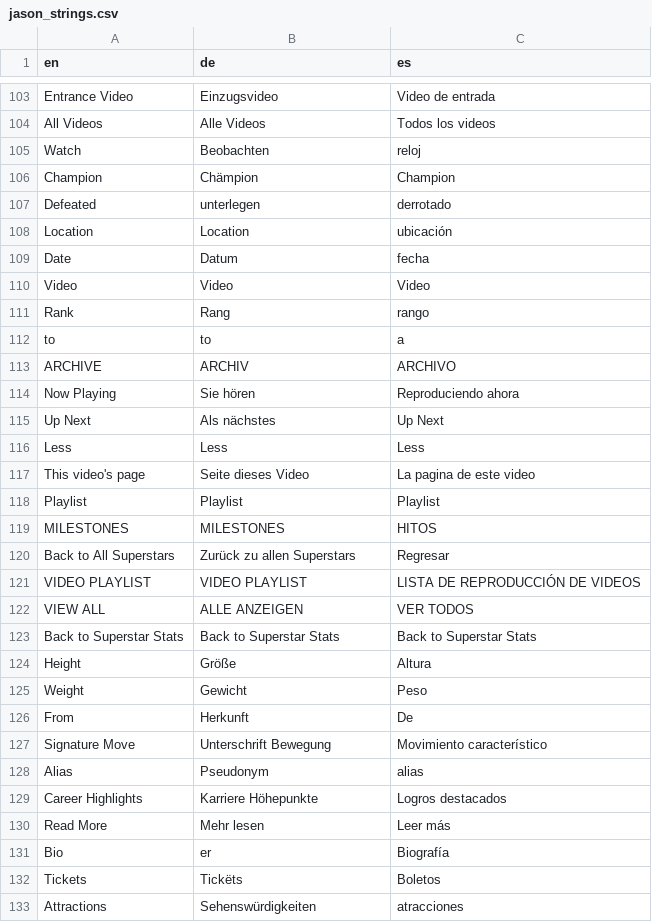
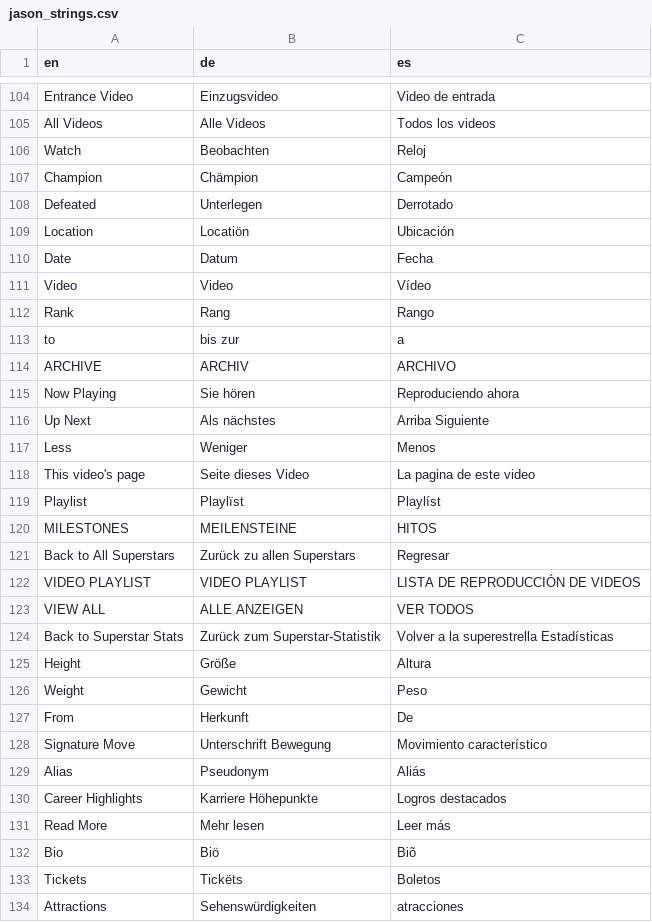
Before and after one commit to jasonLwwe/conf-files, a CSV file: Global/jason_strings.csv, drawn as a sheet; only a part is shown, gaps mark what is left out; addresses are those after the commit; the diff covers the shown part only; the diff names each change by its address in the sheet, - before the commit and + after, or states it on an @@ line.

Commit message:
updated string overrides

```diff
--- a/Global/jason_strings.csv
+++ b/Global/jason_strings.csv
-C106 (es): reloj
+C106 (es): Reloj
-C107 (es): Champion
+C107 (es): Campeón
-B108 (de): unterlegen
+B108 (de): Unterlegen
-C108 (es): derrotado
+C108 (es): Derrotado
-B109 (de): Location
+B109 (de): Locatiön
-C109 (es): ubicación
+C109 (es): Ubicación
-C110 (es): fecha
+C110 (es): Fecha
-C111 (es): Video
+C111 (es): Vídeo
-C112 (es): rango
+C112 (es): Rango
-B113 (de): to
+B113 (de): bis zur
-C116 (es): Up Next
+C116 (es): Arriba Siguiente
-B117 (de): Less
+B117 (de): Weniger
-C117 (es): Less
+C117 (es): Menos
-B119 (de): Playlist
+B119 (de): Playlïst
-C119 (es): Playlist
+C119 (es): Playlíst
-B120 (de): MILESTONES
+B120 (de): MEILENSTEINE
-B124 (de): Back to Superstar Stats
+B124 (de): Zurück zum Superstar-Statistik
-C124 (es): Back to Superstar Stats
+C124 (es): Volver a la superestrella Estadísticas
-C129 (es): alias
+C129 (es): Aliás
-B132 (de): er
+B132 (de): Biö
-C132 (es): Biografía
+C132 (es): Biõ
```
Also changed, not shown: 1 added row and 30 edited cells elsewhere in this file.
